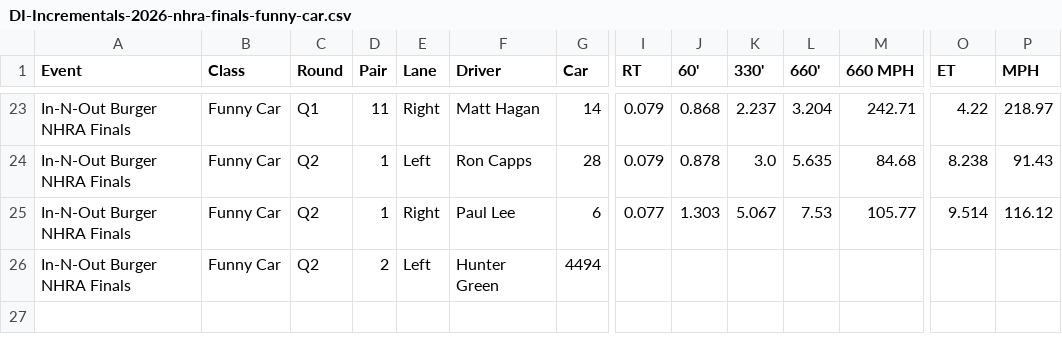
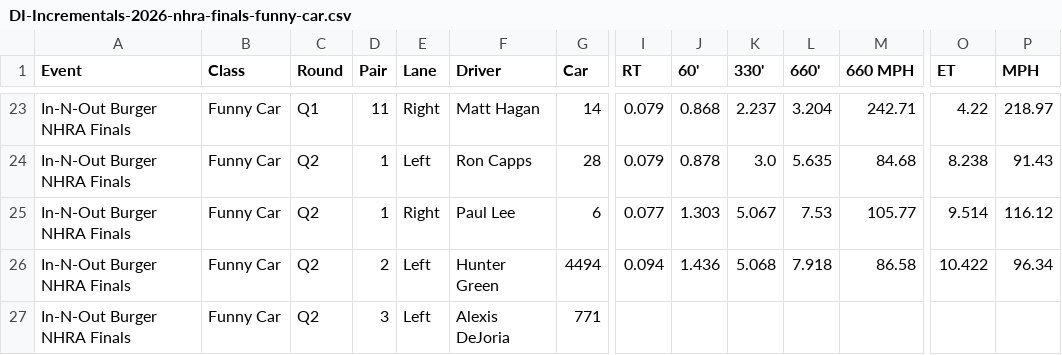
Before and after one commit to wes-buck/di-incrementals, a CSV file: events/2026-nhra-finals/funny-car/DI-Incrementals-2026-nhra-finals-funny-car.csv, drawn as a sheet; only a part is shown, gaps mark what is left out; addresses are those after the commit; rows hold the shown columns only; the diff names each change by its address in the sheet, - before the commit and + after, or states it on an @@ line.

Commit message:
Update: In-N-Out Burger NHRA Finals | Top Fuel Q1,Q2; Funny Car Q1,Q2; Pro Stock Q1,Q2; Pro Stock Motorcycle Q1,Q2

```diff
--- a/events/2026-nhra-finals/funny-car/DI-Incrementals-2026-nhra-finals-funny-car.csv
+++ b/events/2026-nhra-finals/funny-car/DI-Incrementals-2026-nhra-finals-funny-car.csv
+row 26: In-N-Out Burger NHRA Finals | Funny Car | Q2 | 2 | Left | Hunter Green | 4494 | 0.094 | 1.436 | 5.068 | 7.918 | 86.58 | 10.422 | 96.34
-D27 (Pair): 2
+D27 (Pair): 3
-F27 (Driver): Hunter Green
+F27 (Driver): Alexis DeJoria
-G27 (Car): 4494
+G27 (Car): 771
```
Also changed, not shown: funny-car/DI-Incrementals-2026-nhra-finals-funny-car.csv, 13 other files.
